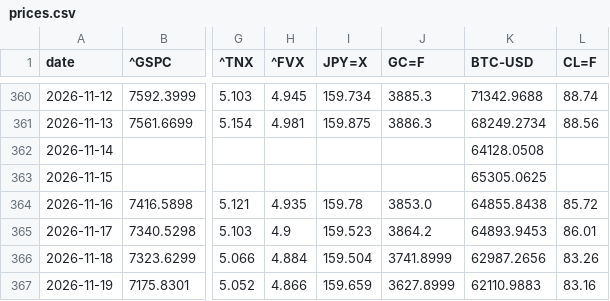
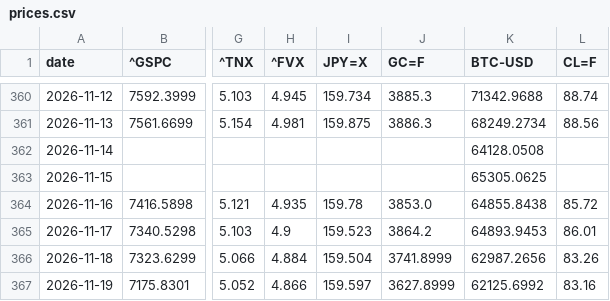
Before and after one commit to takehiroforclaude-afk/pf-prices, a CSV file: data/prices.csv, drawn as a sheet; only a part is shown, gaps mark what is left out; the diff names each change by its address in the sheet, - before the commit and + after, or states it on an @@ line.

```diff
--- a/data/prices.csv
+++ b/data/prices.csv
-I367 (JPY=X): 159.659
+I367 (JPY=X): 159.597
-K367 (BTC-USD): 62110.9883
+K367 (BTC-USD): 62125.6992
```
Also changed, not shown: data/latest.csv, 1 other file.
